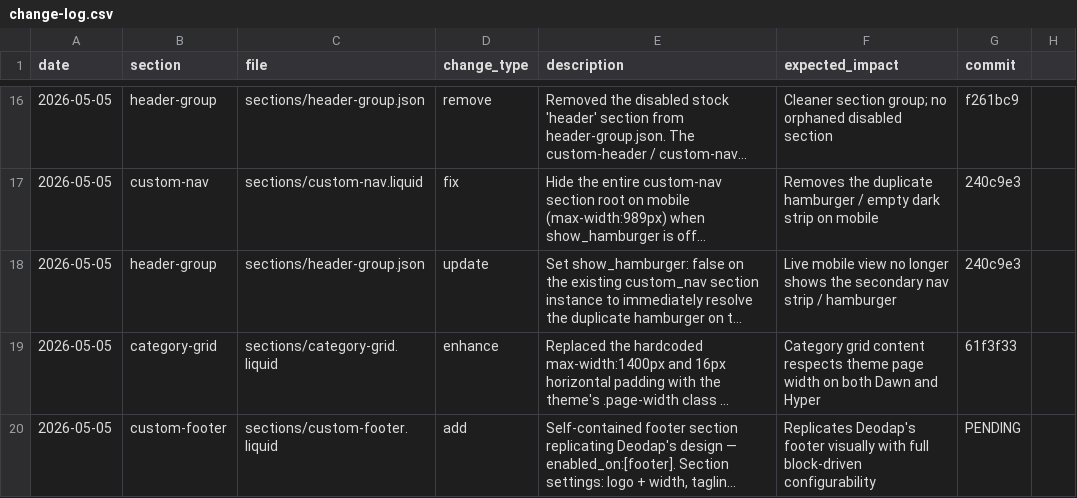
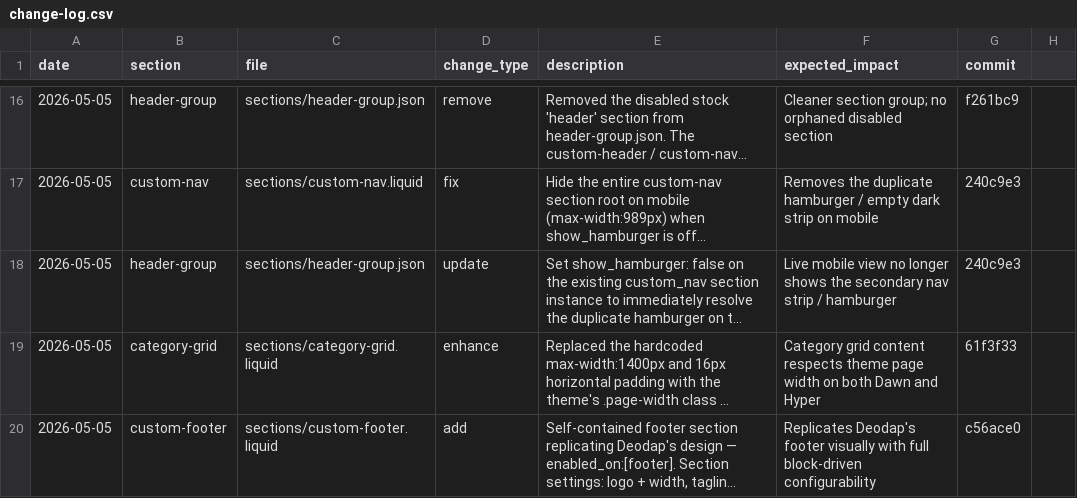
Before and after one commit to Aashutosh1632/Ambiw-Dawn, a CSV file: change-log.csv, drawn as a sheet; only a part is shown, gaps mark what is left out; long unchanged cells end in …; the diff names each change by its address in the sheet, - before the commit and + after, or states it on an @@ line.

Commit message:
Update change-log with custom-footer commit SHA

```diff
--- a/change-log.csv
+++ b/change-log.csv
-G20 (commit): PENDING
+G20 (commit): c56ace0
```
